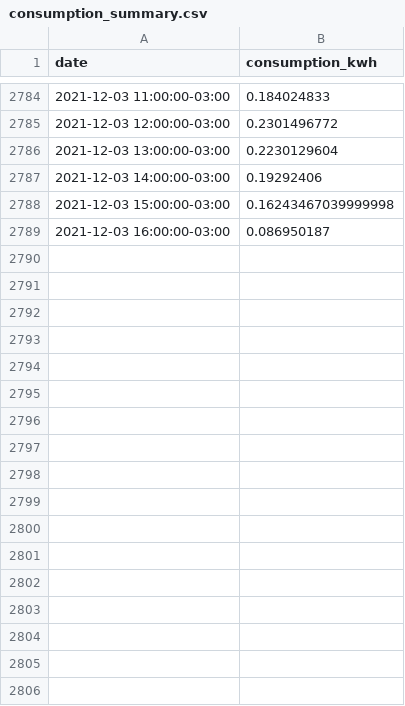
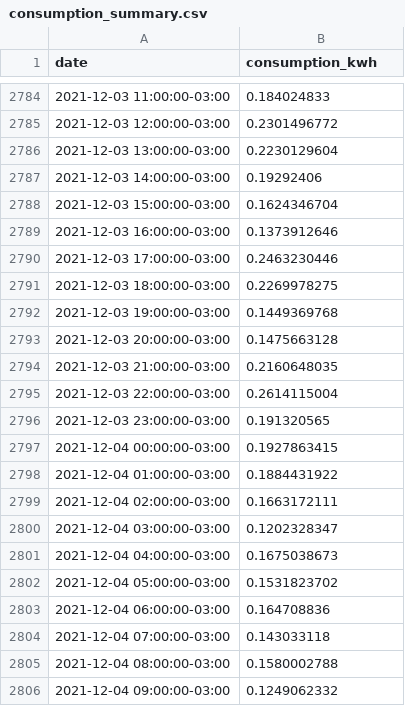
Before and after one commit to vald3nir/Smart-Energy-Core, a CSV file: src/users/Valdenir/consumption_summary.csv, drawn as a sheet; only a part is shown, gaps mark what is left out.

Commit message:
Update consumption_summary.csv

```diff
--- a/src/users/Valdenir/consumption_summary.csv
+++ b/src/users/Valdenir/consumption_summary.csv
@@ -2787,3 +2787,20 @@ date,consumption_kwh
 2021-12-03 14:00:00-03:00,0.19292406
-2021-12-03 15:00:00-03:00,0.16243467039999998
-2021-12-03 16:00:00-03:00,0.086950187
+2021-12-03 15:00:00-03:00,0.1624346704
+2021-12-03 16:00:00-03:00,0.1373912646
+2021-12-03 17:00:00-03:00,0.2463230446
+2021-12-03 18:00:00-03:00,0.2269978275
+2021-12-03 19:00:00-03:00,0.1449369768
+2021-12-03 20:00:00-03:00,0.1475663128
+2021-12-03 21:00:00-03:00,0.2160648035
+2021-12-03 22:00:00-03:00,0.2614115004
+2021-12-03 23:00:00-03:00,0.191320565
+2021-12-04 00:00:00-03:00,0.1927863415
+2021-12-04 01:00:00-03:00,0.1884431922
+2021-12-04 02:00:00-03:00,0.1663172111
+2021-12-04 03:00:00-03:00,0.1202328347
+2021-12-04 04:00:00-03:00,0.1675038673
+2021-12-04 05:00:00-03:00,0.1531823702
+2021-12-04 06:00:00-03:00,0.164708836
+2021-12-04 07:00:00-03:00,0.143033118
+2021-12-04 08:00:00-03:00,0.1580002788
+2021-12-04 09:00:00-03:00,0.1249062332
```
